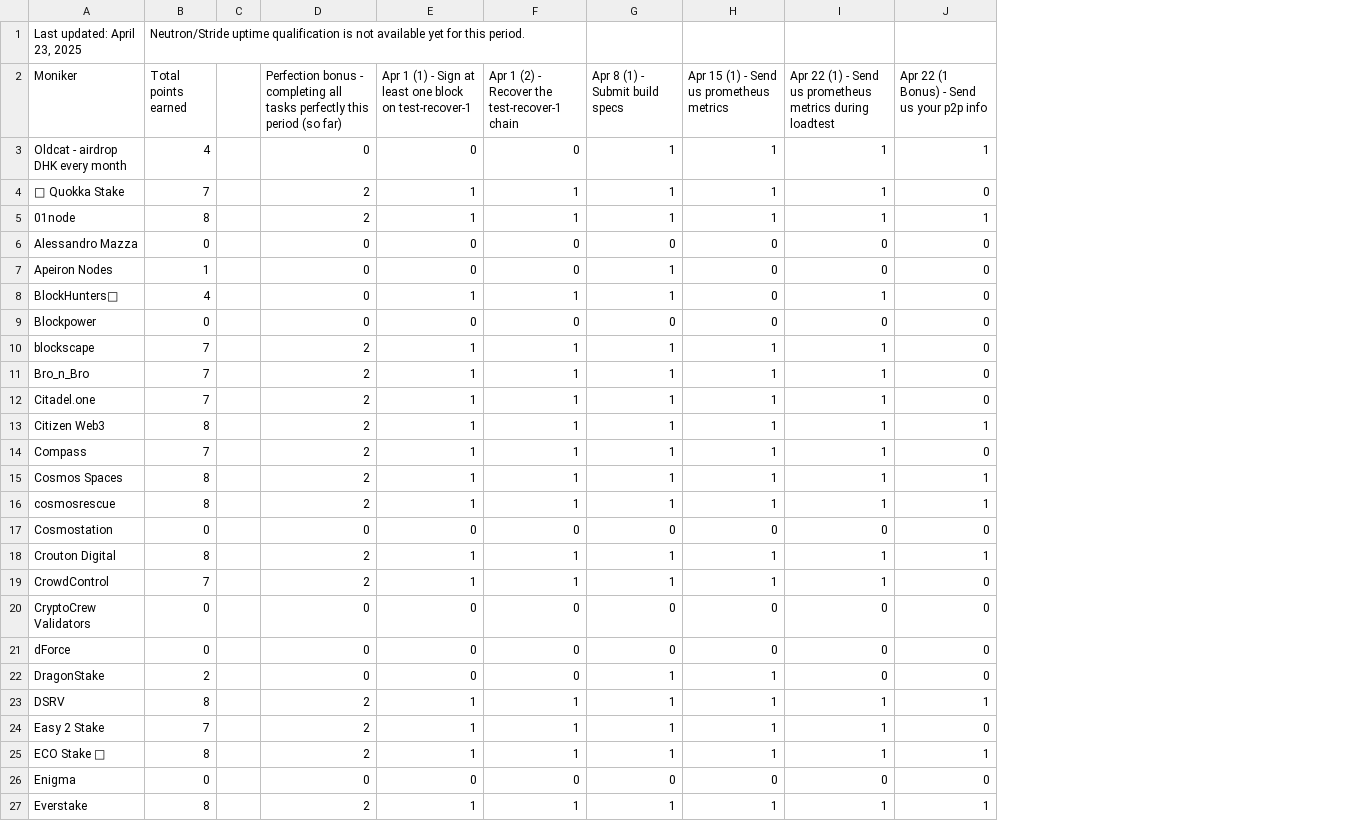
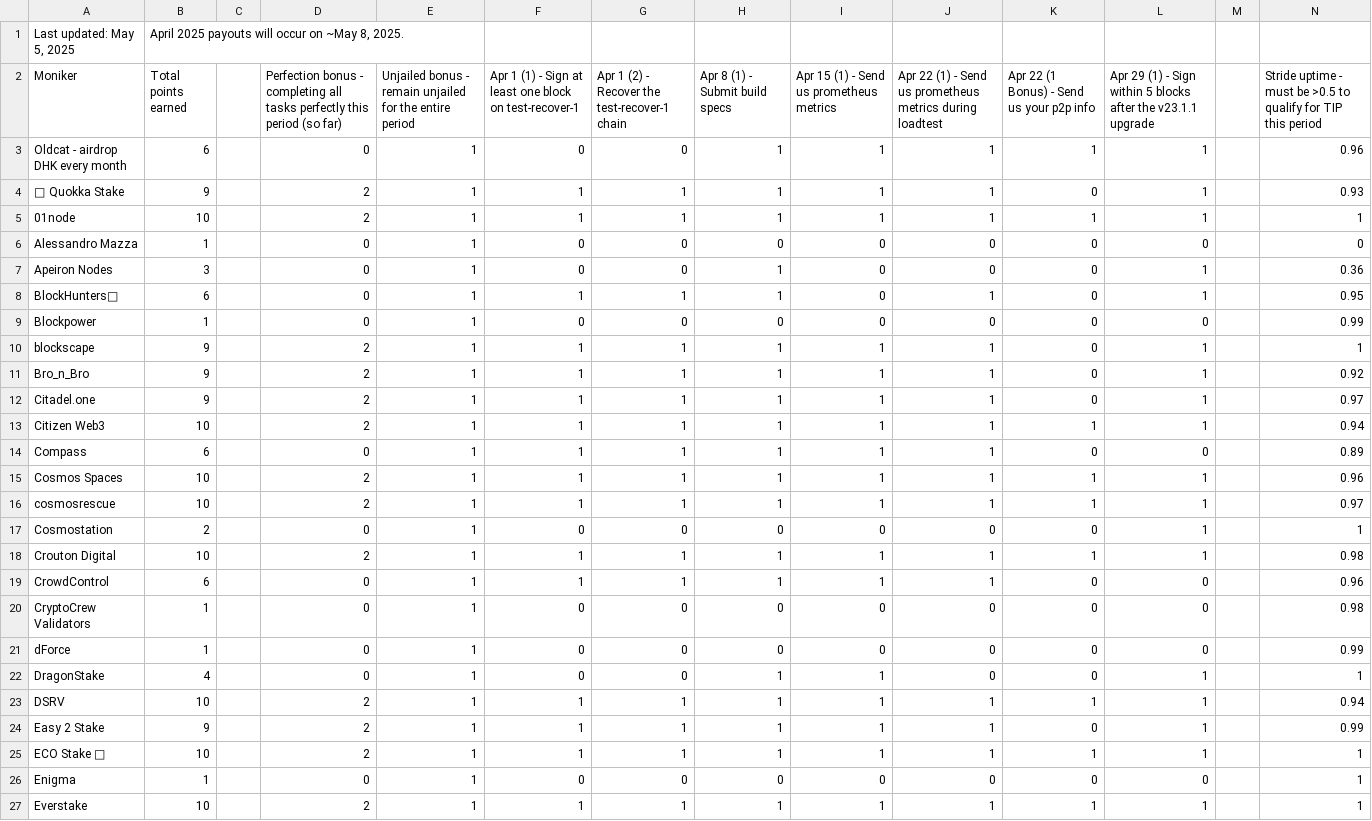
Before and after one commit to hyphacoop/site-for-TIP-data, a CSV file: data/april_2025.csv, drawn as a sheet; only a part is shown; removed rows and columns are numbered as before the commit, all else as after; the diff covers the shown part only; the diff names each change by its address in the sheet, - before the commit and + after, or states it on an @@ line.

```diff
--- a/data/april_2025.csv
+++ b/data/april_2025.csv
+column E, rows 2-27: Unjailed bonus - remain unjailed for the entire period | 1 | 1 | 1 | 1 | 1 | 1 | 1 | 1 | 1 | 1 | 1 | 1 | 1 | 1 | 1 | 1 | 1 | 1 | 1 | 1 | 1 | 1 | 1 | 1 | 1
+column L, rows 2-27: Apr 29 (1) - Sign within 5 blocks after the v23.1.1 upgrade | 1 | 1 | 1 | 0 | 1 | 1 | 0 | 1 | 1 | 1 | 1 | 0 | 1 | 1 | 1 | 1 | 0 | 0 | 0 | 1 | 1 | 1 | 1 | 0 | 1
+column M, empty
+column N, rows 2-27: Stride uptime - must be >0.5 to qualify for TIP this period | 0.96 | 0.93 | 1 | 0 | 0.36 | 0.95 | 0.99 | 1 | 0.92 | 0.97 | 0.94 | 0.89 | 0.96 | 0.97 | 1 | 0.98 | 0.96 | 0.98 | 0.99 | 1 | 0.94 | 0.99 | 1 | 1 | 1
-row 1: Last updated: April 23, 2025 | Neutron/Stride uptime qualification is not available yet for this period.
+row 1: Last updated: May 5, 2025 | April 2025 payouts will occur on ~May 8, 2025.
-B3 (Total points earned): 4
+B3 (Total points earned): 6
-B4 (Total points earned): 7
+B4 (Total points earned): 9
-B5 (Total points earned): 8
+B5 (Total points earned): 10
-B6 (Total points earned): 0
+B6 (Total points earned): 1
-B7 (Total points earned): 1
+B7 (Total points earned): 3
-B8 (Total points earned): 4
+B8 (Total points earned): 6
-B9 (Total points earned): 0
+B9 (Total points earned): 1
-B10:B12 (Total points earned): 7
+B10:B12 (Total points earned): 9
-B13 (Total points earned): 8
+B13 (Total points earned): 10
-B14 (Total points earned): 7
+B14 (Total points earned): 6
-D14: 2
+D14: 0
-B15:B16 (Total points earned): 8
+B15:B16 (Total points earned): 10
-B17 (Total points earned): 0
+B17 (Total points earned): 2
-B18 (Total points earned): 8
+B18 (Total points earned): 10
-B19 (Total points earned): 7
+B19 (Total points earned): 6
-D19: 2
+D19: 0
-B20:B21 (Total points earned): 0
+B20:B21 (Total points earned): 1
-B22 (Total points earned): 2
+B22 (Total points earned): 4
-B23 (Total points earned): 8
+B23 (Total points earned): 10
-B24 (Total points earned): 7
+B24 (Total points earned): 9
-B25 (Total points earned): 8
+B25 (Total points earned): 10
-B26 (Total points earned): 0
+B26 (Total points earned): 1
-B27 (Total points earned): 8
+B27 (Total points earned): 10
```
Also changed, not shown: 36 edited cells elsewhere in this file, 1 other file.
